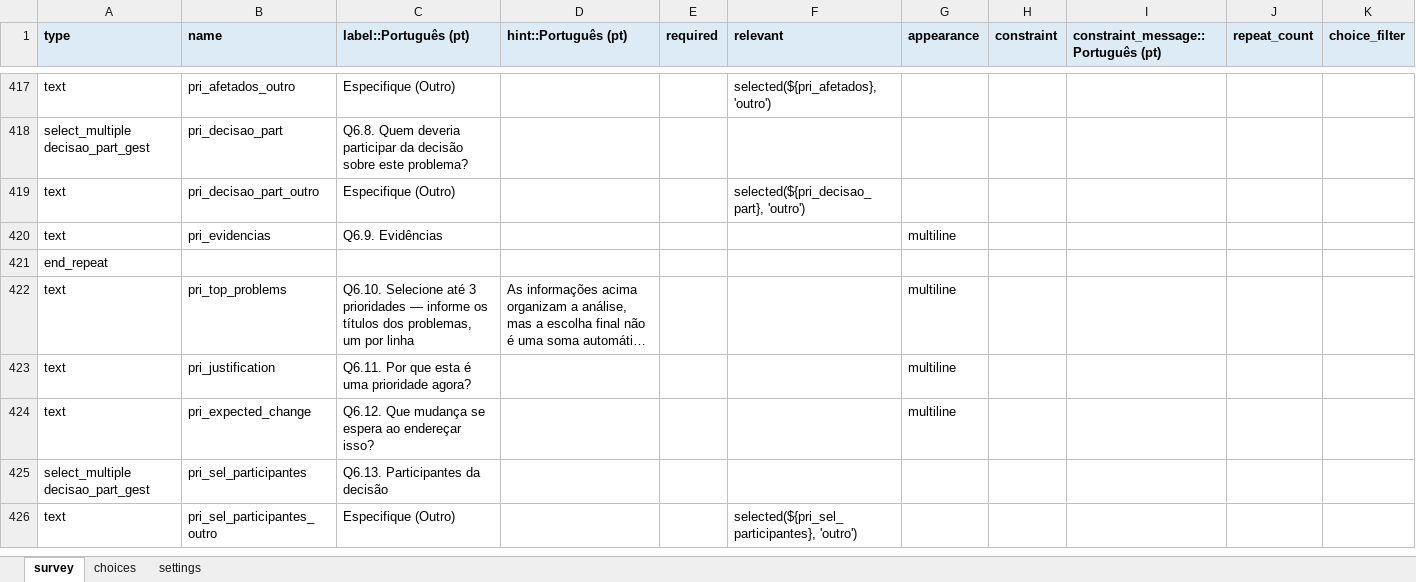
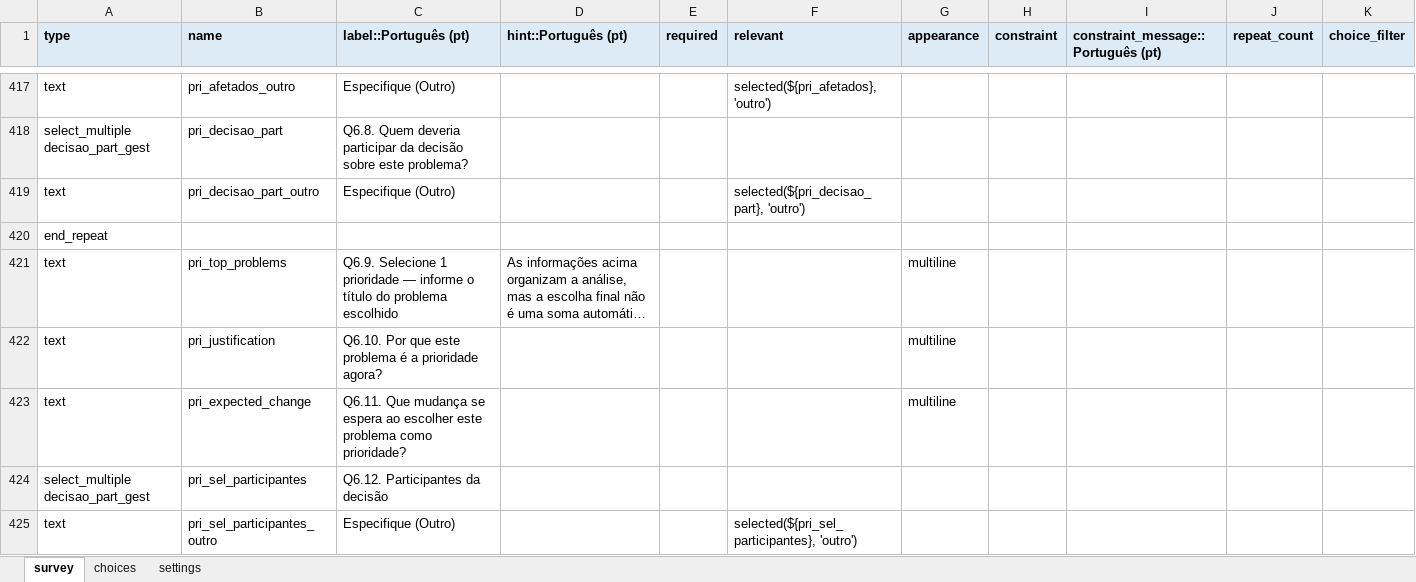
Before and after one commit to maiagreici/secadi, an Excel workbook: kobo/gestores_diagnostico_completo.xlsx, sheet survey, drawn as a sheet; only a part is shown, gaps mark what is left out; long unchanged cells end in …; values as stored, in another font and other column widths than the file's, no borders; removed rows and columns are numbered as before the commit, all else as after; the diff covers the shown part only; the diff names each change by its address in the sheet, - before the commit and + after, or states it on an @@ line.

```diff
--- a/kobo/gestores_diagnostico_completo.xlsx (sheet survey)
+++ b/kobo/gestores_diagnostico_completo.xlsx (sheet survey)
-row 420: text | pri_evidencias | Q6.9. Evidências |  |  |  | multiline
-C421 (label::Português (pt)): Q6.10. Selecione até 3 prioridades — informe os títulos dos problemas, um por linha
+C421 (label::Português (pt)): Q6.9. Selecione 1 prioridade — informe o título do problema escolhido
-C422 (label::Português (pt)): Q6.11. Por que esta é uma prioridade agora?
+C422 (label::Português (pt)): Q6.10. Por que este problema é a prioridade agora?
-C423 (label::Português (pt)): Q6.12. Que mudança se espera ao endereçar isso?
+C423 (label::Português (pt)): Q6.11. Que mudança se espera ao escolher este problema como prioridade?
-C424 (label::Português (pt)): Q6.13. Participantes da decisão
+C424 (label::Português (pt)): Q6.12. Participantes da decisão
```
Also changed, not shown: 1 added row, 1 removed row and 4 edited cells elsewhere in this sheet, kobo/gestores_semana1_diagnostico.xlsx, kobo/gestores_semana2_diagnostico.xlsx, 7 other files.
